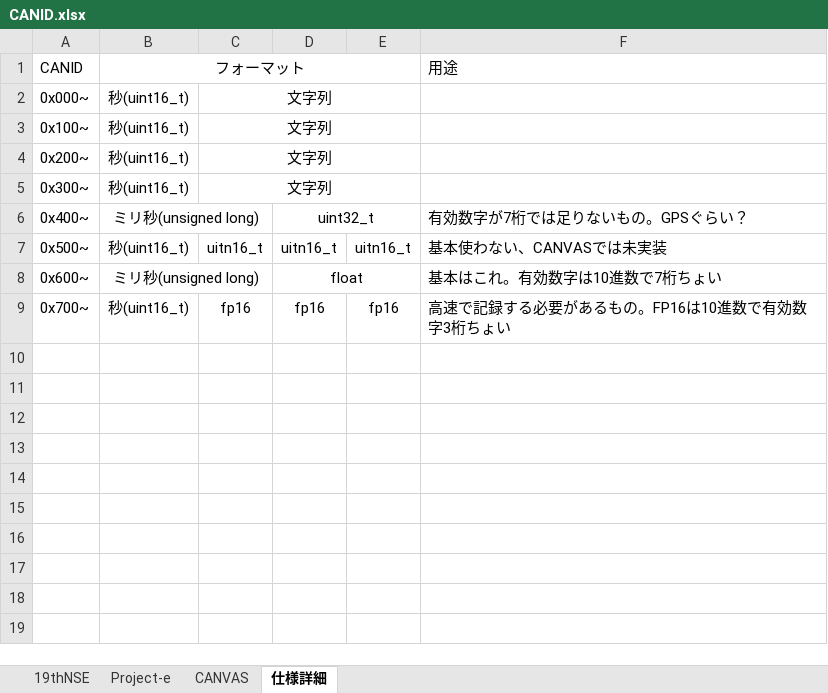
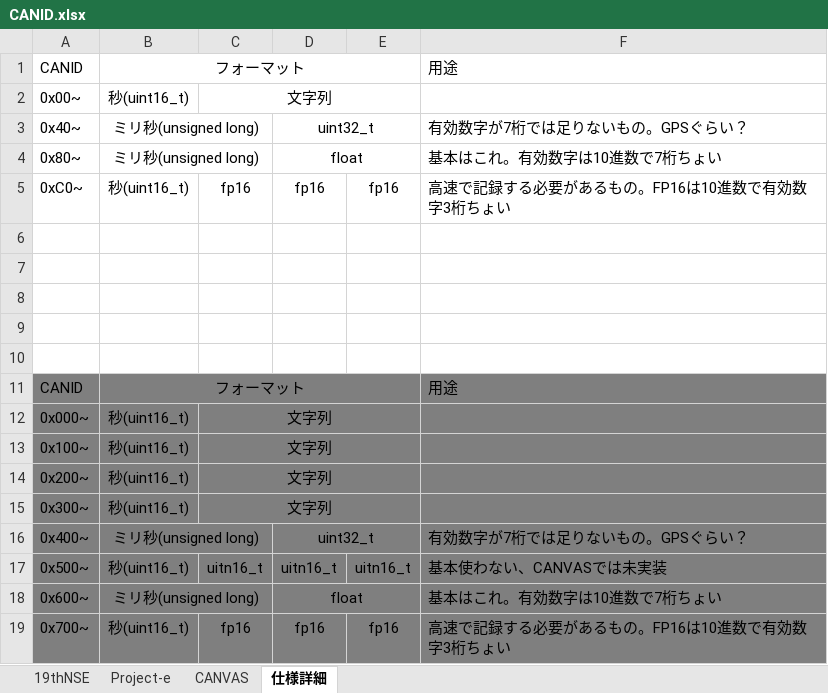
Before and after one commit to core-rocket/CCP, an Excel workbook: CANID.xlsx, sheet 仕様詳細, drawn as a sheet; values as stored, in another font and other column widths than the file's, no borders; addresses are those after the commit; the diff names each change by its address in the sheet, - before the commit and + after, or states it on an @@ line.

```diff
--- a/CANID.xlsx (sheet 仕様詳細)
+++ b/CANID.xlsx (sheet 仕様詳細)
+row 2: 0x00~ | 秒(uint16_t) | 文字列
+row 3: 0x40~ | ミリ秒(unsigned long) |  | uint32_t |  | 有効数字が7桁では足りないもの。GPSぐらい？
+row 4: 0x80~ | ミリ秒(unsigned long) |  | float |  | 基本はこれ。有効数字は10進数で7桁ちょい
+row 5: 0xC0~ | 秒(uint16_t) | fp16 | fp16 | fp16 | 高速で記録する必要があるもの。FP16は10進数で有効数字3桁ちょい
+row 6: (empty)
+row 7: (empty)
+row 8: (empty)
+row 9: (empty)
+row 10: (empty)
+row 11: CANID | フォーマット |  |  |  | 用途
-A12:F19 fill: none
+A12:F19 fill: #7F7F7F
```
Also changed, not shown: sheet 19thNSE, 3 other files.
